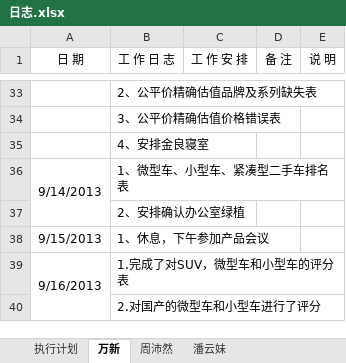
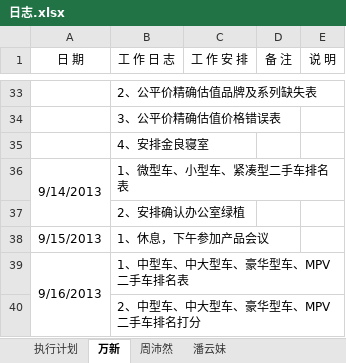
Before and after one commit to GPJxiaoshou/xiaoshou, an Excel workbook: 日志.xlsx, sheet 万新, drawn as a sheet; only a part is shown, gaps mark what is left out; values as stored, in another font and other column widths than the file's, no borders; the diff names each change by its address in the sheet, - before the commit and + after, or states it on an @@ line.

```diff
--- a/日志.xlsx (sheet 万新)
+++ b/日志.xlsx (sheet 万新)
-B39 (工 作 日 志): 1.完成了对SUV，微型车和小型车的评分表
+B39 (工 作 日 志): 1、中型车、中大型车、豪华型车、MPV二手车排名表
-B40 (工 作 日 志): 2.对国产的微型车和小型车进行了评分
+B40 (工 作 日 志): 2、中型车、中大型车、豪华型车、MPV二手车排名打分
```
Also changed, not shown: sheet 周沛然, sheet 执行计划.
